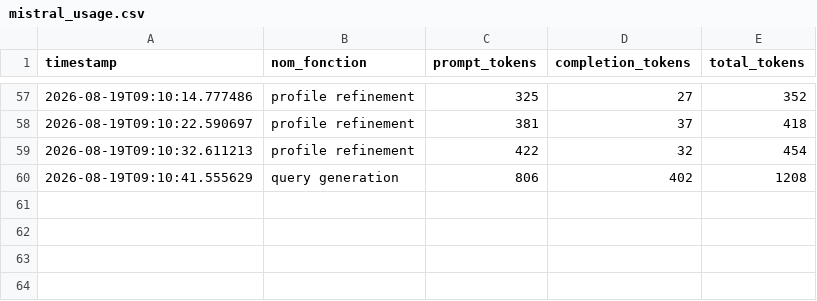
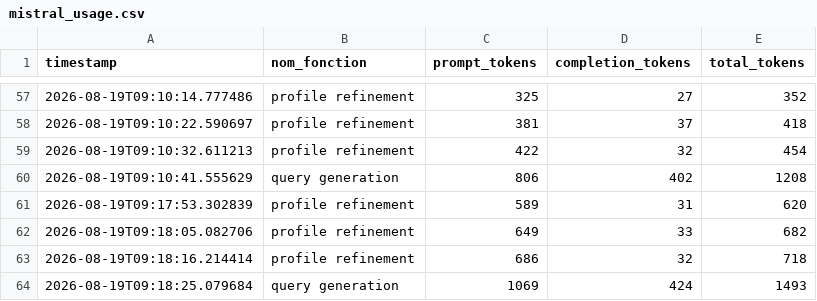
Before and after one commit to rihabsem/veille_scientifique, a CSV file: backend/mistral_usage.csv, drawn as a sheet; only a part is shown, gaps mark what is left out.

```diff
--- a/backend/mistral_usage.csv
+++ b/backend/mistral_usage.csv
@@ -60 +60,5 @@ timestamp,nom_fonction,prompt_tokens,completion_tokens,total_tokens
 2026-08-19T09:10:41.555629,query generation,806,402,1208
+2026-08-19T09:17:53.302839,profile refinement,589,31,620
+2026-08-19T09:18:05.082706,profile refinement,649,33,682
+2026-08-19T09:18:16.214414,profile refinement,686,32,718
+2026-08-19T09:18:25.079684,query generation,1069,424,1493
```
Also changed, not shown: 2 other files.
